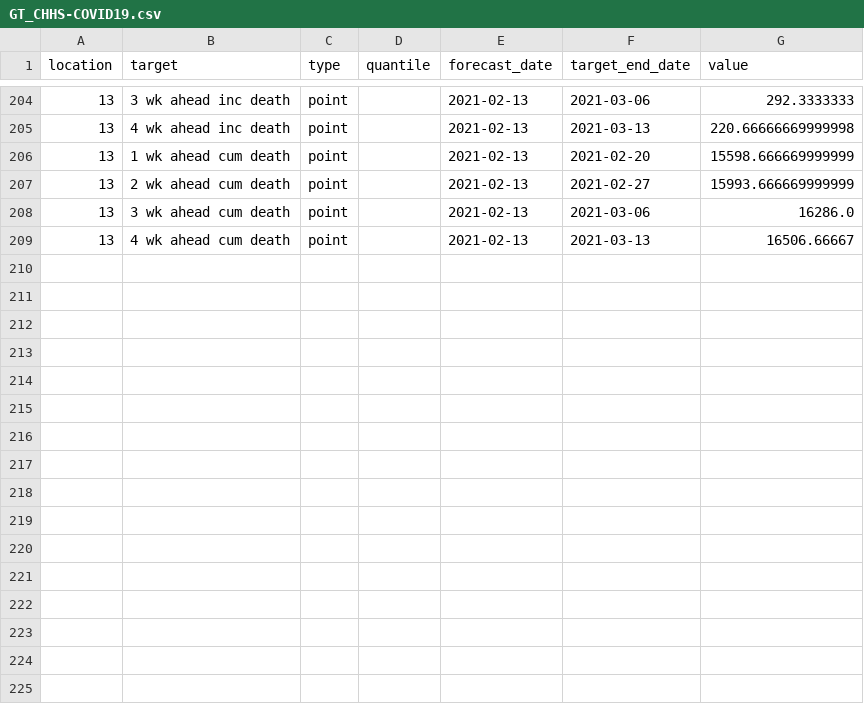
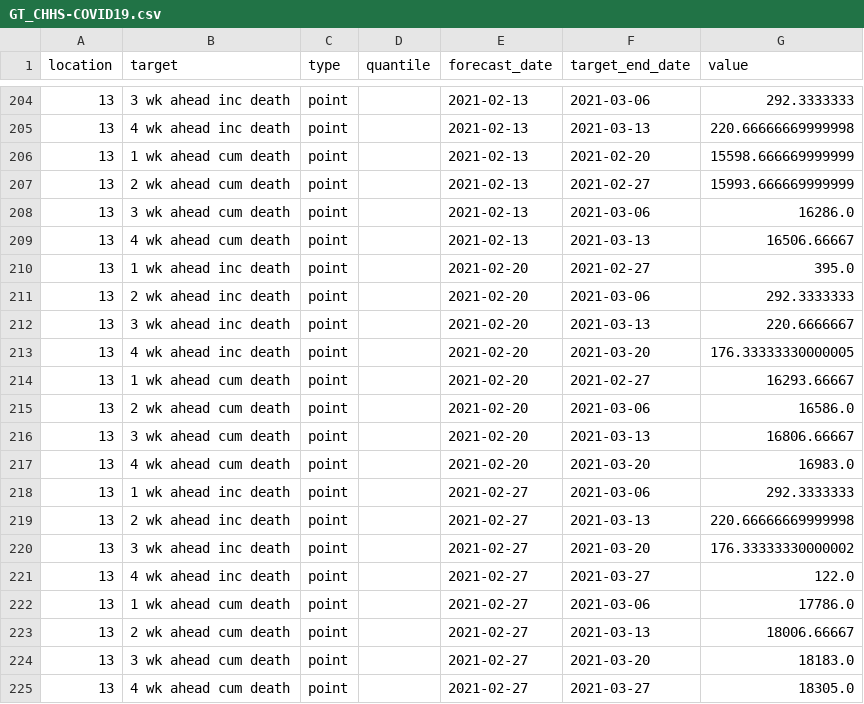
Before and after one commit to GTIdeas2020REU/covid-19-data, a CSV file: forecasts_processed/point/GT_CHHS-COVID19.csv, drawn as a sheet; only a part is shown, gaps mark what is left out; the diff names each change by its address in the sheet, - before the commit and + after, or states it on an @@ line.

```diff
--- a/forecasts_processed/point/GT_CHHS-COVID19.csv
+++ b/forecasts_processed/point/GT_CHHS-COVID19.csv
+row 210: 13 | 1 wk ahead inc death | point |  | 2021-02-20 | 2021-02-27 | 395.0
+row 211: 13 | 2 wk ahead inc death | point |  | 2021-02-20 | 2021-03-06 | 292.3333333
+row 212: 13 | 3 wk ahead inc death | point |  | 2021-02-20 | 2021-03-13 | 220.6666667
+row 213: 13 | 4 wk ahead inc death | point |  | 2021-02-20 | 2021-03-20 | 176.33333330000005
+row 214: 13 | 1 wk ahead cum death | point |  | 2021-02-20 | 2021-02-27 | 16293.66667
+row 215: 13 | 2 wk ahead cum death | point |  | 2021-02-20 | 2021-03-06 | 16586.0
+row 216: 13 | 3 wk ahead cum death | point |  | 2021-02-20 | 2021-03-13 | 16806.66667
+row 217: 13 | 4 wk ahead cum death | point |  | 2021-02-20 | 2021-03-20 | 16983.0
+row 218: 13 | 1 wk ahead inc death | point |  | 2021-02-27 | 2021-03-06 | 292.3333333
+row 219: 13 | 2 wk ahead inc death | point |  | 2021-02-27 | 2021-03-13 | 220.66666669999998
+row 220: 13 | 3 wk ahead inc death | point |  | 2021-02-27 | 2021-03-20 | 176.33333330000002
+row 221: 13 | 4 wk ahead inc death | point |  | 2021-02-27 | 2021-03-27 | 122.0
+row 222: 13 | 1 wk ahead cum death | point |  | 2021-02-27 | 2021-03-06 | 17786.0
+row 223: 13 | 2 wk ahead cum death | point |  | 2021-02-27 | 2021-03-13 | 18006.66667
+row 224: 13 | 3 wk ahead cum death | point |  | 2021-02-27 | 2021-03-20 | 18183.0
+row 225: 13 | 4 wk ahead cum death | point |  | 2021-02-27 | 2021-03-27 | 18305.0
```
Also changed, not shown: forecasts_processed/point/IBF-TimeSeries.csv, forecasts_processed/point/NotreDame-FRED.csv, 33 other files.
